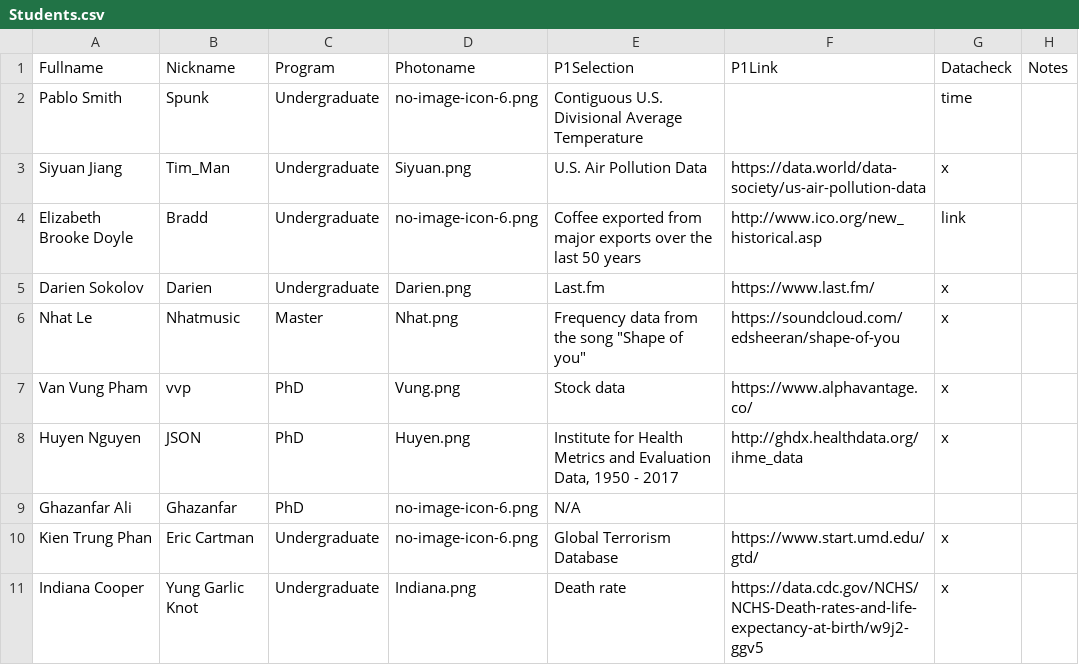
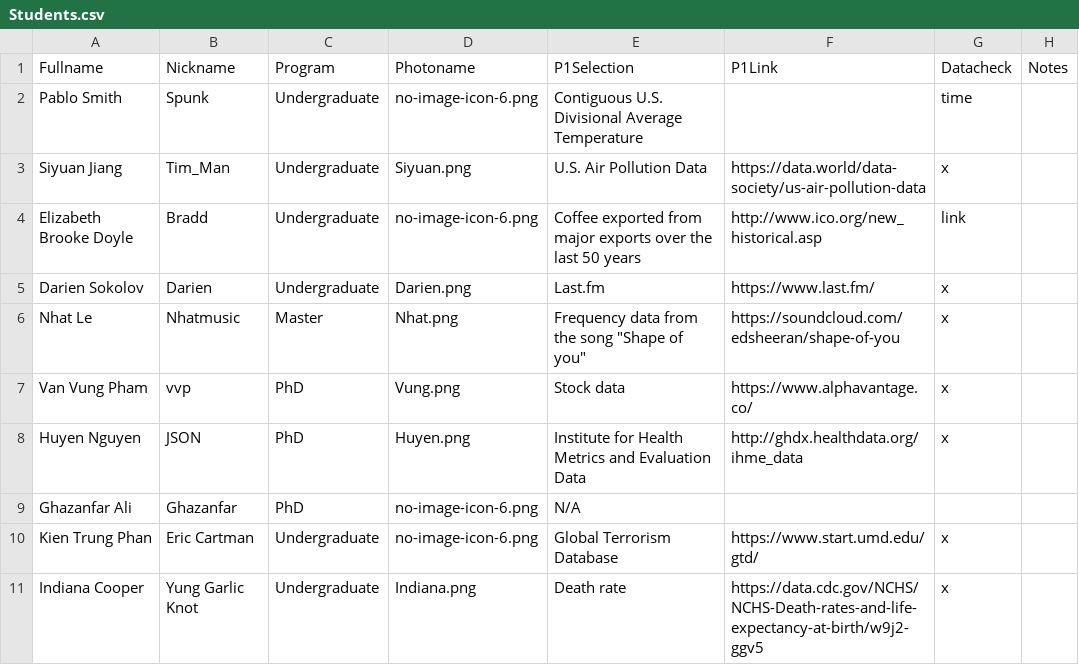
Before and after one commit to iDataVisualizationLab/CS5331_Spring2019, a CSV file: grade/data/Students.csv, drawn as a sheet; only a part is shown.

Commit message:
Update new records

```diff
--- a/grade/data/Students.csv
+++ b/grade/data/Students.csv
@@ -7,3 +7,3 @@ Nhat Le,Nhatmusic,Master,Nhat.png,"Frequency data from the song ""Shape of you""
 Van Vung Pham,vvp,PhD,Vung.png,Stock data,https://www.alphavantage.co/,x,
-Huyen Nguyen,JSON,PhD,Huyen.png,"Institute for Health Metrics and Evaluation Data, 1950 - 2017",http://ghdx.healthdata.org/ihme_data,x,
+Huyen Nguyen,JSON,PhD,Huyen.png,"Institute for Health Metrics and Evaluation Data",http://ghdx.healthdata.org/ihme_data,x,
 Ghazanfar Ali,Ghazanfar,PhD,no-image-icon-6.png,N/A,,,
```
